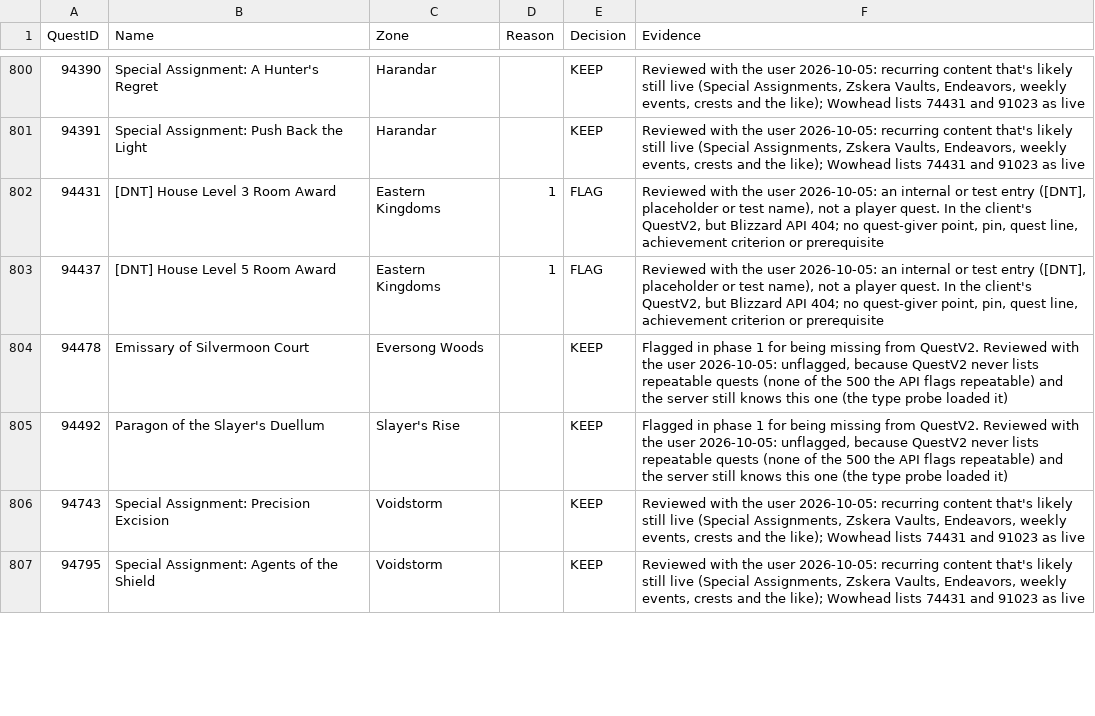
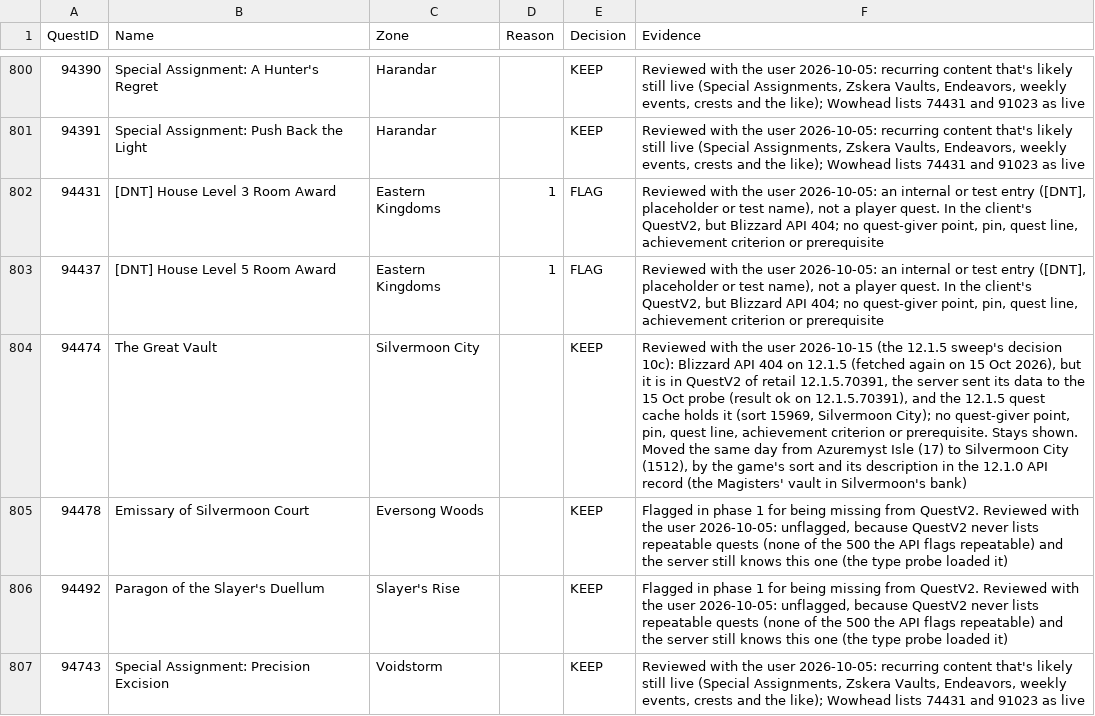
Before and after one commit to AlistairJM/QuestCompletist, a CSV file: docs/plans/unavailable-quest-decisions.csv, drawn as a sheet; only a part is shown, gaps mark what is left out; the shorter side is filled out with more unchanged rows; the diff names each change by its address in the sheet, - before the commit and + after, or states it on an @@ line.

```diff
--- a/docs/plans/unavailable-quest-decisions.csv
+++ b/docs/plans/unavailable-quest-decisions.csv
+row 804: 94474 | The Great Vault | Silvermoon City |  | KEEP | Reviewed with the user 2026-10-15 (the 12.1.5 sweep's decision 10c): Blizzard API 404 on 12.1.5 (fetched again on 15 Oct 2026), but it is in QuestV2 of retail 12.1.5.70391, the server sent its data to the 15 Oct probe (result ok on 12.1.5.70391), and the 12.1.5 quest cache holds it (sort 15969, Silvermoon City); no quest-giver point, pin, quest line, achievement criterion or prerequisite. Stays shown. Moved the same day from Azuremyst Isle (17) to Silvermoon City (1512), by the game's sort and its description in the 12.1.0 API record (the Magisters' vault in Silvermoon's bank)
```
Also changed, not shown: docs/plans/missing-quest-decisions.csv, docs/plans/quest-accuracy-manual-decisions.csv, 5 other files.
